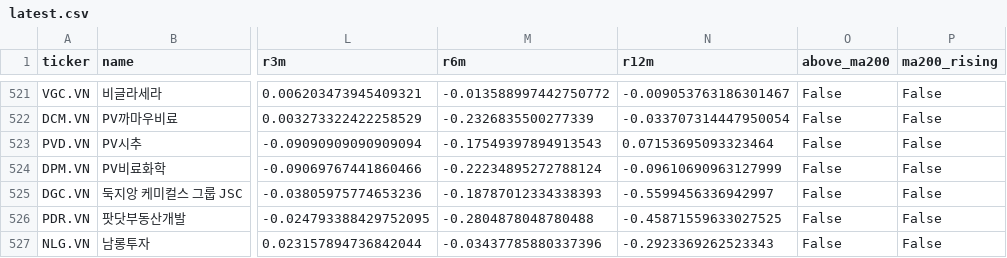
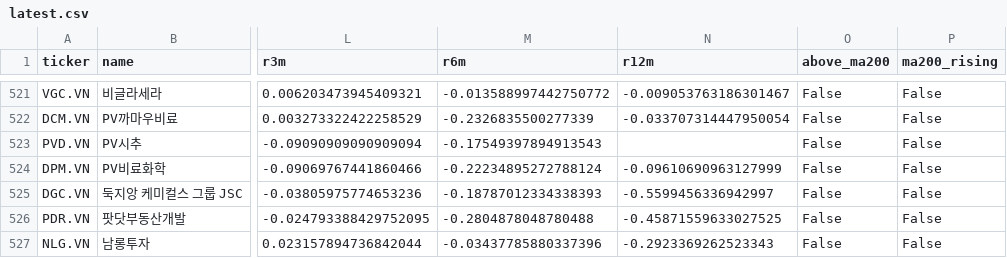
Before and after one commit to inwonc4524-code/Stock_Forecast, a CSV file: docs/latest.csv, drawn as a sheet; only a part is shown, gaps mark what is left out; the diff covers the shown part only; the diff names each change by its address in the sheet, - before the commit and + after, or states it on an @@ line.

```diff
--- a/docs/latest.csv
+++ b/docs/latest.csv
-N523 (r12m): 0.07153695093323464
+N523 (r12m): (empty)
```
Also changed, not shown: 10 edited cells elsewhere in this file, 4 other files.
